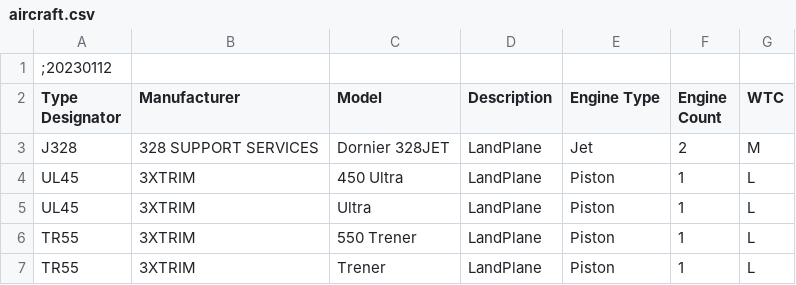
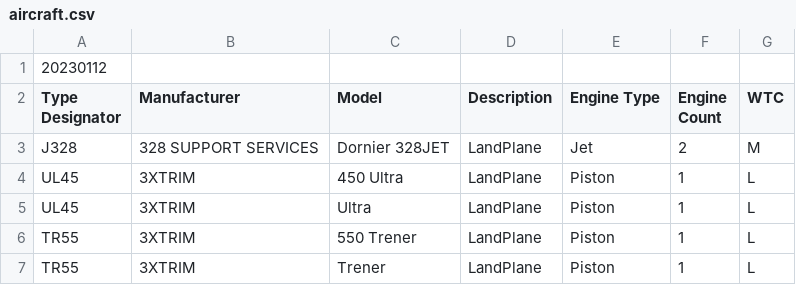
Before and after one commit to kengreim/Zoa-Info-Tool, a CSV file: Assets/Data/v1/aircraft.csv, drawn as a sheet; only a part is shown.

Commit message:
Update aircraft.csv

```diff
--- a/Assets/Data/v1/aircraft.csv
+++ b/Assets/Data/v1/aircraft.csv
@@ -1,2 +1,2 @@
-;20230112
+20230112
 Type Designator,Manufacturer,Model,Description,Engine Type,Engine Count,WTC
```
